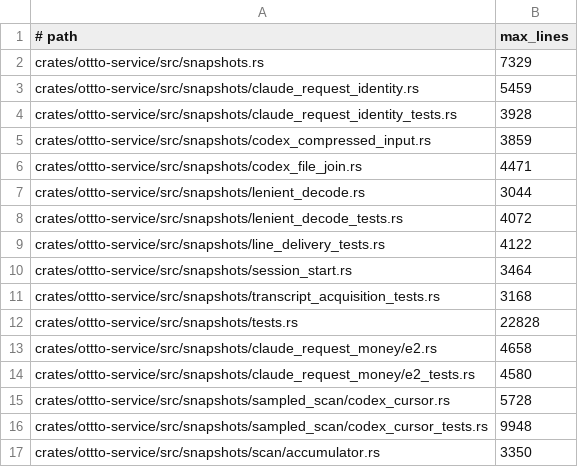
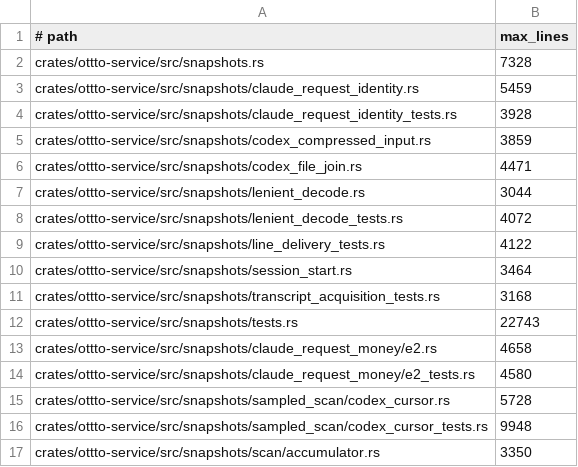
Before and after one commit to ottto-ai/ottto, a TSV file: scripts/source_layout_limits.tsv, drawn as a sheet.

```diff
--- a/scripts/source_layout_limits.tsv
+++ b/scripts/source_layout_limits.tsv
@@ -1,3 +1,3 @@
 # path	max_lines
-crates/ottto-service/src/snapshots.rs	7329
+crates/ottto-service/src/snapshots.rs	7328
 crates/ottto-service/src/snapshots/claude_request_identity.rs	5459
@@ -11,3 +11,3 @@ crates/ottto-service/src/snapshots/session_start.rs	3464
 crates/ottto-service/src/snapshots/transcript_acquisition_tests.rs	3168
-crates/ottto-service/src/snapshots/tests.rs	22828
+crates/ottto-service/src/snapshots/tests.rs	22743
 crates/ottto-service/src/snapshots/claude_request_money/e2.rs	4658
```
Also changed, not shown: 2 other files.
